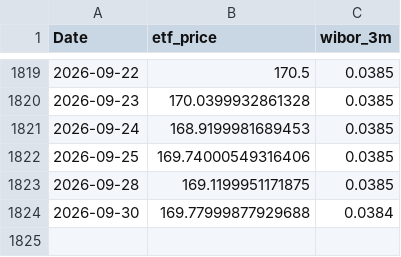
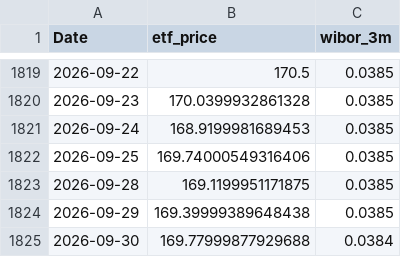
Before and after one commit to ZuziaBizan/mortgage-vs-etf-pipeline, a CSV file: data/clean_merged_data.csv, drawn as a sheet; only a part is shown, gaps mark what is left out; the diff names each change by its address in the sheet, - before the commit and + after, or states it on an @@ line.

```diff
--- a/data/clean_merged_data.csv
+++ b/data/clean_merged_data.csv
+row 1824: 2026-09-29 | 169.39999389648438 | 0.0385
```
